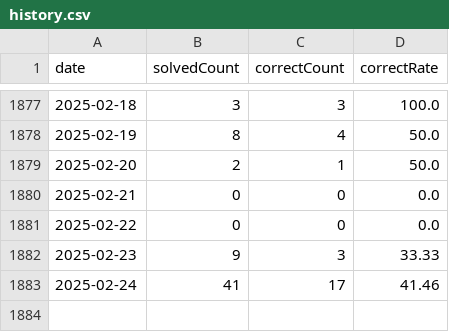
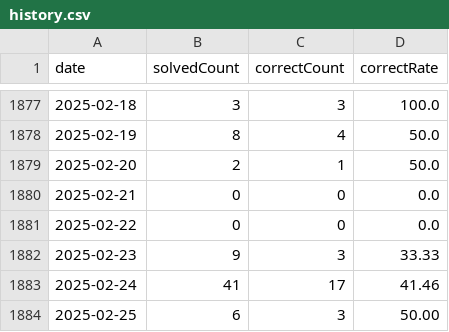
Before and after one commit to HowAboutQuestion/Legacy-HowAboutQuestion, a CSV file: public/history.csv, drawn as a sheet; only a part is shown, gaps mark what is left out; the diff names each change by its address in the sheet, - before the commit and + after, or states it on an @@ line.

```diff
--- a/public/history.csv
+++ b/public/history.csv
+row 1884: 2025-02-25 | 6 | 3 | 50.00
```
Also changed, not shown: public/question.csv, 5 other files.
